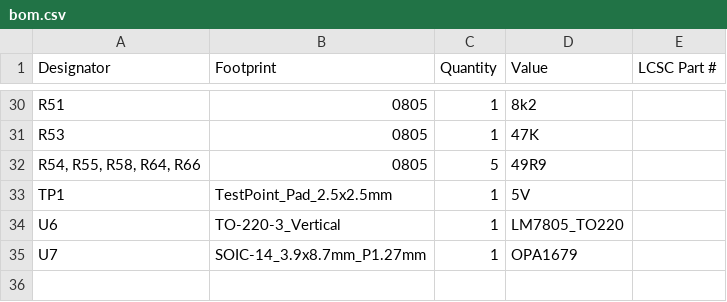
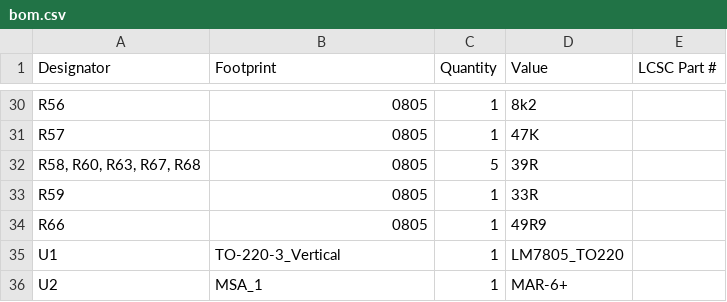
Before and after one commit to PA3AEF/HP8562A-Tracking-Generator, a CSV file: hardware/control-module/KiCad/production/bom.csv, drawn as a sheet; only a part is shown, gaps mark what is left out; removed rows and columns are numbered as before the commit, all else as after; the diff covers the shown part only; the diff names each change by its address in the sheet, - before the commit and + after, or states it on an @@ line.

```diff
--- a/hardware/control-module/KiCad/production/bom.csv
+++ b/hardware/control-module/KiCad/production/bom.csv
-A30 (Designator): R51
+A30 (Designator): R56
-A31 (Designator): R53
+A31 (Designator): R57
-A32 (Designator): R54, R55, R58, R64, R66
+A32 (Designator): R58, R60, R63, R67, R68
-D32 (Value): 49R9
+D32 (Value): 39R
-row 33: TP1 | TestPoint_Pad_2.5x2.5mm | 1 | 5V
+row 33: R59 | 0805 | 1 | 33R
+row 34: R66 | 0805 | 1 | 49R9
-A35 (Designator): U6
+A35 (Designator): U1
-row 35: U7 | SOIC-14_3.9x8.7mm_P1.27mm | 1 | OPA1679
+row 36: U2 | MSA_1 | 1 | MAR-6+
```
Also changed, not shown: 7 added rows, 7 removed rows and 18 edited cells elsewhere in this file, hardware/control-module/KiCad/production/designators.csv, hardware/control-module/KiCad/production/positions.csv, 12 other files.
